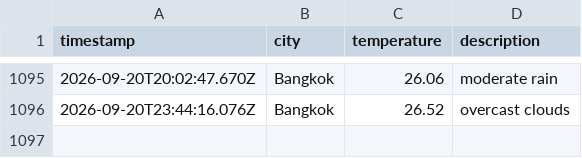
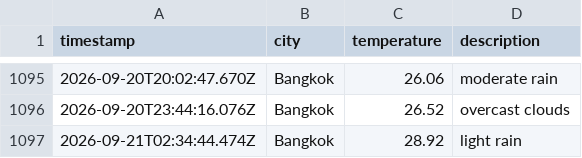
Before and after one commit to Doordiver/weather-api, a CSV file: data/weather_log.csv, drawn as a sheet; only a part is shown, gaps mark what is left out.

```diff
--- a/data/weather_log.csv
+++ b/data/weather_log.csv
@@ -1096 +1096,2 @@ timestamp,city,temperature,description
 2026-09-20T23:44:16.076Z,Bangkok,26.52,overcast clouds
+2026-09-21T02:34:44.474Z,Bangkok,28.92,light rain
```
Also changed, not shown: 1 other file.
